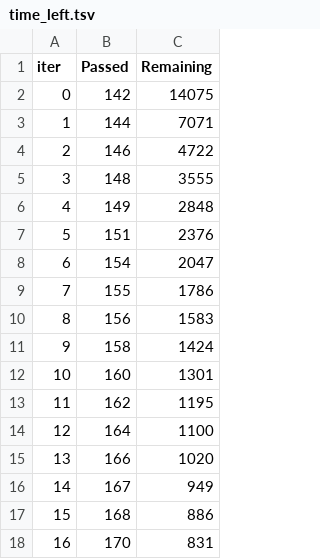
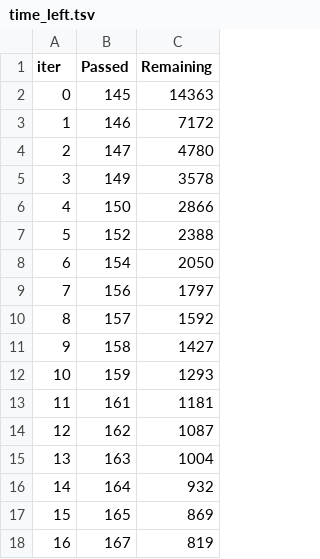
Before and after one commit to juneaidh002/mlproject, a TSV file: catboost_info/time_left.tsv, drawn as a sheet; only a part is shown; the diff covers the shown part only.

```diff
--- a/catboost_info/time_left.tsv
+++ b/catboost_info/time_left.tsv
@@ -1,18 +1,18 @@
 iter	Passed	Remaining
-0	142	14075
-1	144	7071
-2	146	4722
-3	148	3555
-4	149	2848
-5	151	2376
-6	154	2047
-7	155	1786
-8	156	1583
-9	158	1424
-10	160	1301
-11	162	1195
-12	164	1100
-13	166	1020
-14	167	949
-15	168	886
-16	170	831
+0	145	14363
+1	146	7172
+2	147	4780
+3	149	3578
+4	150	2866
+5	152	2388
+6	154	2050
+7	156	1797
+8	157	1592
+9	158	1427
+10	159	1293
+11	161	1181
+12	162	1087
+13	163	1004
+14	164	932
+15	165	869
+16	167	819
```
Also changed, not shown: 164 edited cells elsewhere in this file, 9 other files.
